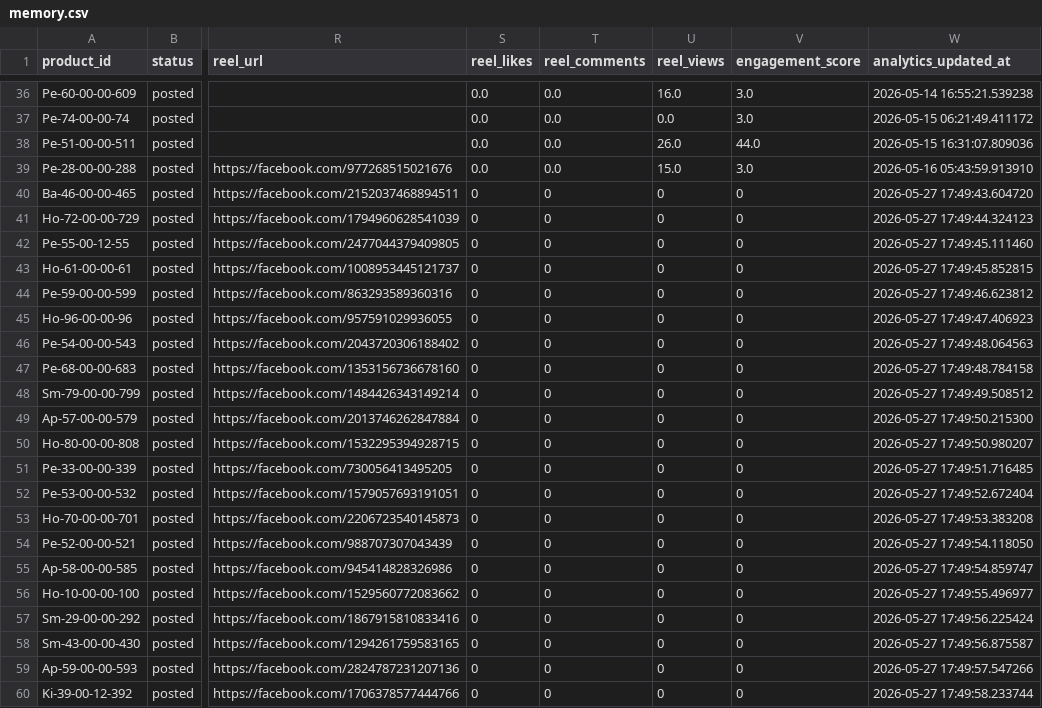
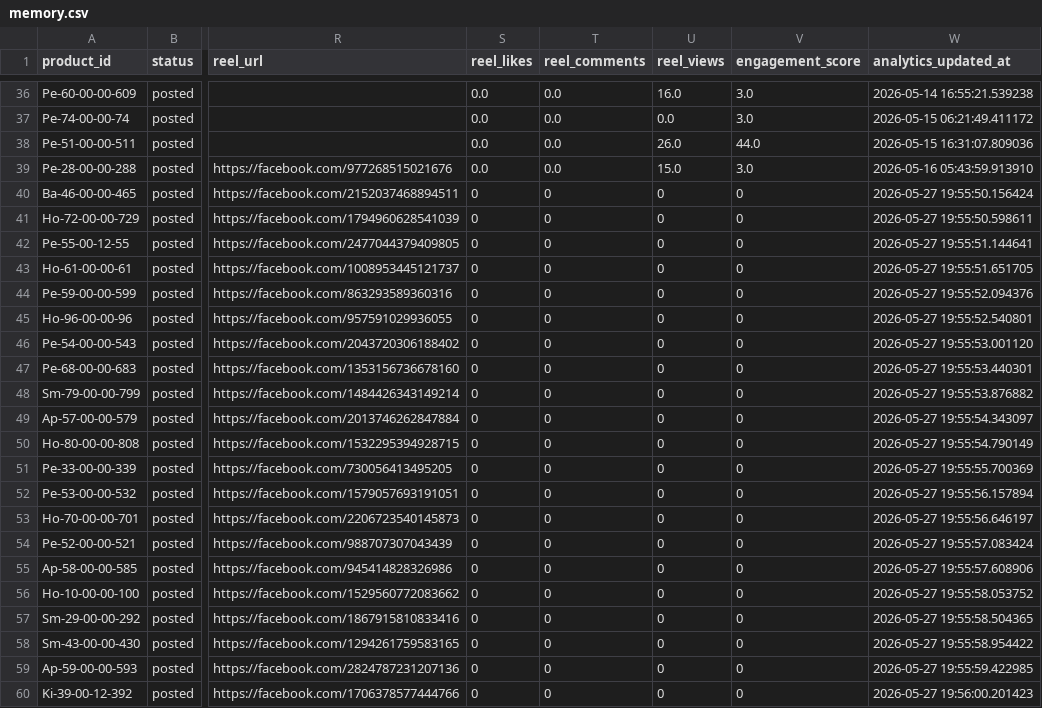
Before and after one commit to ishyishy87/AutoPostNooraxoV2, a CSV file: memory.csv, drawn as a sheet; only a part is shown, gaps mark what is left out; the diff names each change by its address in the sheet, - before the commit and + after, or states it on an @@ line.

```diff
--- a/memory.csv
+++ b/memory.csv
-W40 (analytics_updated_at): 2026-05-27 17:49:43.604720
+W40 (analytics_updated_at): 2026-05-27 19:55:50.156424
-W41 (analytics_updated_at): 2026-05-27 17:49:44.324123
+W41 (analytics_updated_at): 2026-05-27 19:55:50.598611
-W42 (analytics_updated_at): 2026-05-27 17:49:45.111460
+W42 (analytics_updated_at): 2026-05-27 19:55:51.144641
-W43 (analytics_updated_at): 2026-05-27 17:49:45.852815
+W43 (analytics_updated_at): 2026-05-27 19:55:51.651705
-W44 (analytics_updated_at): 2026-05-27 17:49:46.623812
+W44 (analytics_updated_at): 2026-05-27 19:55:52.094376
-W45 (analytics_updated_at): 2026-05-27 17:49:47.406923
+W45 (analytics_updated_at): 2026-05-27 19:55:52.540801
-W46 (analytics_updated_at): 2026-05-27 17:49:48.064563
+W46 (analytics_updated_at): 2026-05-27 19:55:53.001120
-W47 (analytics_updated_at): 2026-05-27 17:49:48.784158
+W47 (analytics_updated_at): 2026-05-27 19:55:53.440301
-W48 (analytics_updated_at): 2026-05-27 17:49:49.508512
+W48 (analytics_updated_at): 2026-05-27 19:55:53.876882
-W49 (analytics_updated_at): 2026-05-27 17:49:50.215300
+W49 (analytics_updated_at): 2026-05-27 19:55:54.343097
-W50 (analytics_updated_at): 2026-05-27 17:49:50.980207
+W50 (analytics_updated_at): 2026-05-27 19:55:54.790149
-W51 (analytics_updated_at): 2026-05-27 17:49:51.716485
+W51 (analytics_updated_at): 2026-05-27 19:55:55.700369
-W52 (analytics_updated_at): 2026-05-27 17:49:52.672404
+W52 (analytics_updated_at): 2026-05-27 19:55:56.157894
-W53 (analytics_updated_at): 2026-05-27 17:49:53.383208
+W53 (analytics_updated_at): 2026-05-27 19:55:56.646197
-W54 (analytics_updated_at): 2026-05-27 17:49:54.118050
+W54 (analytics_updated_at): 2026-05-27 19:55:57.083424
-W55 (analytics_updated_at): 2026-05-27 17:49:54.859747
+W55 (analytics_updated_at): 2026-05-27 19:55:57.608906
-W56 (analytics_updated_at): 2026-05-27 17:49:55.496977
+W56 (analytics_updated_at): 2026-05-27 19:55:58.053752
-W57 (analytics_updated_at): 2026-05-27 17:49:56.225424
+W57 (analytics_updated_at): 2026-05-27 19:55:58.504365
-W58 (analytics_updated_at): 2026-05-27 17:49:56.875587
+W58 (analytics_updated_at): 2026-05-27 19:55:58.954422
-W59 (analytics_updated_at): 2026-05-27 17:49:57.547266
+W59 (analytics_updated_at): 2026-05-27 19:55:59.422985
-W60 (analytics_updated_at): 2026-05-27 17:49:58.233744
+W60 (analytics_updated_at): 2026-05-27 19:56:00.201423
```
Also changed, not shown: 1 other file.
